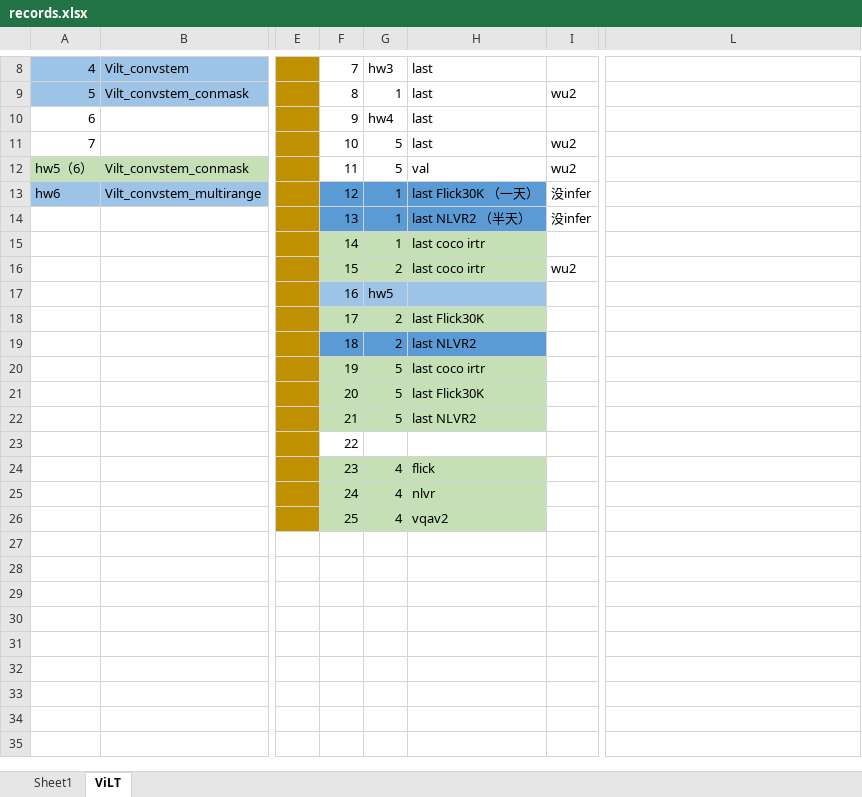
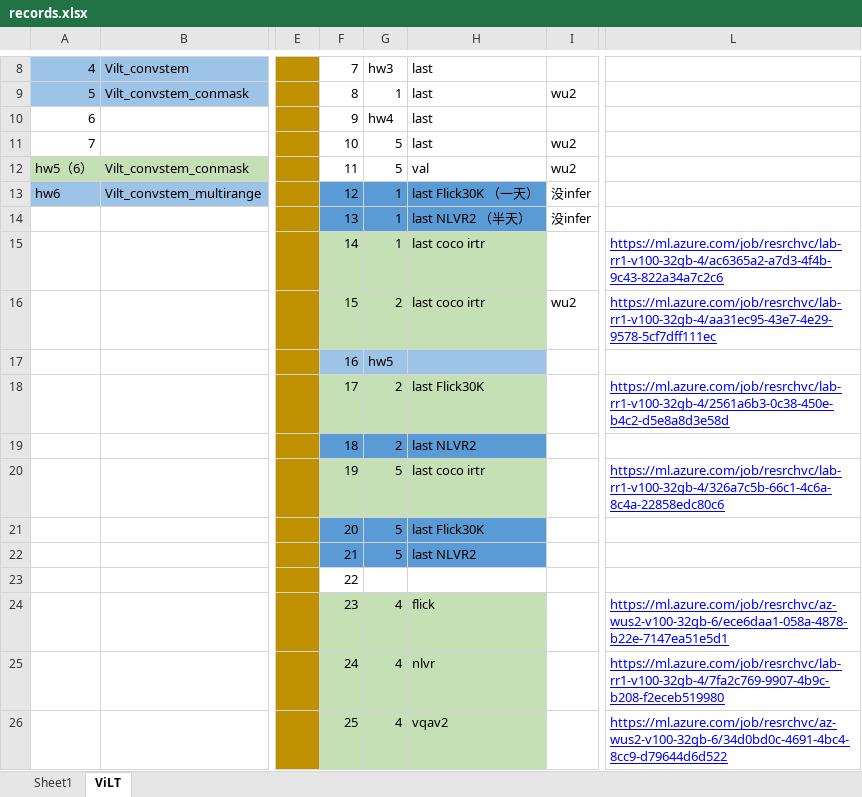
Before and after one commit to Jxu-Thu/virtex, an Excel workbook: records.xlsx, sheet ViLT, drawn as a sheet; only a part is shown, gaps mark what is left out; values as stored, in another font and other column widths than the file's, no borders; the diff names each change by its address in the sheet, - before the commit and + after, or states it on an @@ line.

```diff
--- a/records.xlsx (sheet ViLT)
+++ b/records.xlsx (sheet ViLT)
-L15: (empty)
+L15: https://ml.azure.com/job/resrchvc/lab-rr1-v100-32gb-4/ac6365a2-a7d3-4f4b-9c43-822a34a7c2c6
-L16: (empty)
+L16: https://ml.azure.com/job/resrchvc/lab-rr1-v100-32gb-4/aa31ec95-43e7-4e29-9578-5cf7dff111ec
-L18: (empty)
+L18: https://ml.azure.com/job/resrchvc/lab-rr1-v100-32gb-4/2561a6b3-0c38-450e-b4c2-d5e8a8d3e58d
-L20: (empty)
+L20: https://ml.azure.com/job/resrchvc/lab-rr1-v100-32gb-4/326a7c5b-66c1-4c6a-8c4a-22858edc80c6
-F21:H22 fill: #C5E0B4
+F21:H22 fill: #5B9BD5
-L24: (empty)
+L24: https://ml.azure.com/job/resrchvc/az-wus2-v100-32gb-6/ece6daa1-058a-4878-b22e-7147ea51e5d1
-L25: (empty)
+L25: https://ml.azure.com/job/resrchvc/lab-rr1-v100-32gb-4/7fa2c769-9907-4b9c-b208-f2eceb519980
-L26: (empty)
+L26: https://ml.azure.com/job/resrchvc/az-wus2-v100-32gb-6/34d0bd0c-4691-4bc4-8cc9-d79644d6d522
```
Also changed, not shown: 2 other files.
